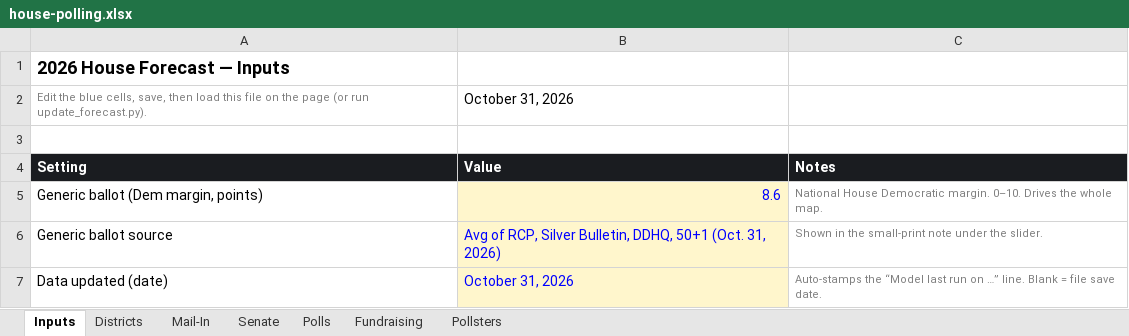
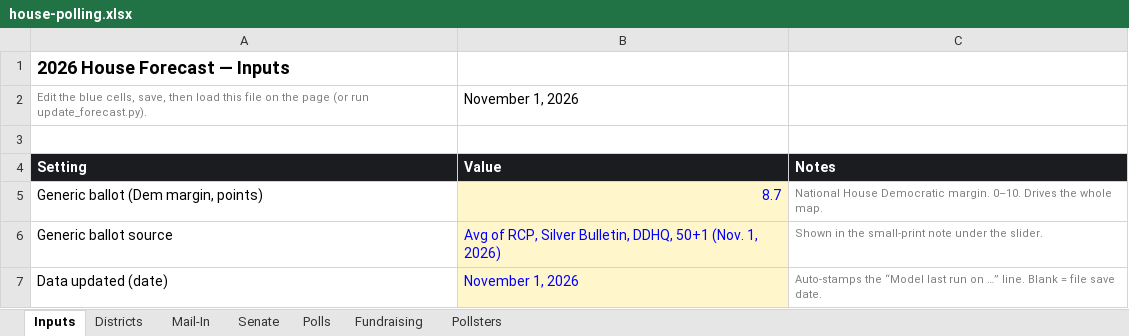
Before and after one commit to markgsheppard/2026-House-Projections, an Excel workbook: house-polling.xlsx, sheet Inputs, drawn as a sheet; values as stored, in another font and other column widths than the file's, no borders; the diff names each change by its address in the sheet, - before the commit and + after, or states it on an @@ line.

```diff
--- a/house-polling.xlsx (sheet Inputs)
+++ b/house-polling.xlsx (sheet Inputs)
-B2: October 31, 2026
+B2: November 1, 2026
-B5: 8.6
+B5: 8.7
-B6: …DDHQ, 50+1 (Oct. 31, 2026)
+B6: …DDHQ, 50+1 (Nov. 1, 2026)
-B7: October 31, 2026
+B7: November 1, 2026
```
Also changed, not shown: sheet Polls, 5 other files.
